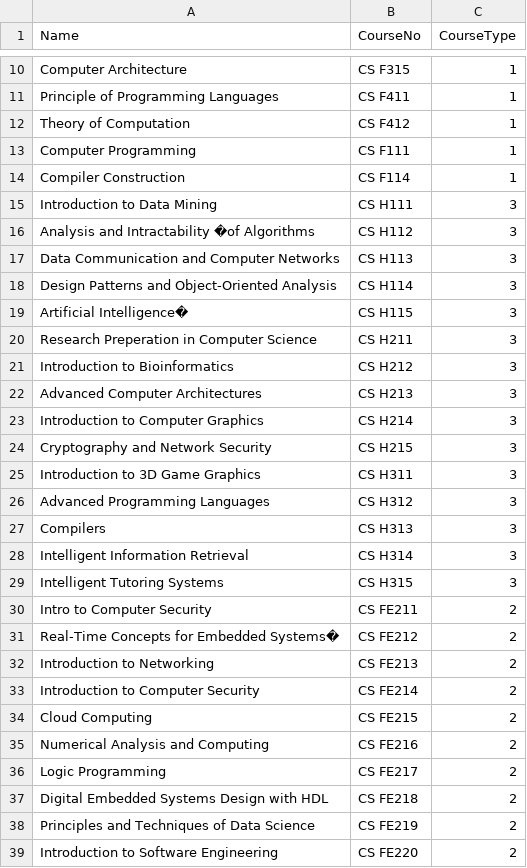
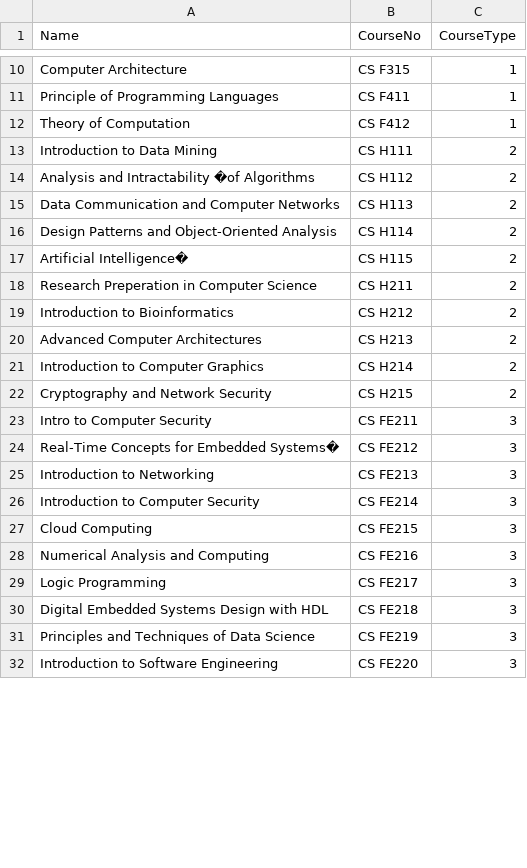
Before and after one commit to AyananshuMohanty/Professor-Course-Optimization-Python, a CSV file: Course_List.csv, drawn as a sheet; only a part is shown, gaps mark what is left out; the diff covers the shown part only.

```diff
--- a/Course_List.csv
+++ b/Course_List.csv
@@ -12,28 +12,21 @@ Principle of Programming Languages,CS F411,1
 Theory of Computation,CS F412,1
-Computer Programming,CS F111,1
-Compiler Construction,CS F114,1
-Introduction to Data Mining,CS H111,3
-Analysis and Intractability �of Algorithms,CS H112,3
-Data Communication and Computer Networks,CS H113,3
-Design Patterns and Object-Oriented Analysis,CS H114,3
-Artificial Intelligence�,CS H115,3
-Research Preperation in Computer Science,CS H211,3
-Introduction to Bioinformatics,CS H212,3
-Advanced Computer Architectures,CS H213,3
-Introduction to Computer Graphics,CS H214,3
-Cryptography and Network Security,CS H215,3
-Introduction to 3D Game Graphics,CS H311,3
-Advanced Programming Languages,CS H312,3
-Compilers,CS H313,3
-Intelligent Information Retrieval,CS H314,3
-Intelligent Tutoring Systems,CS H315,3
-Intro to Computer Security,CS FE211,2
-Real-Time Concepts for Embedded Systems�,CS FE212,2
-Introduction to Networking,CS FE213,2
-Introduction to Computer Security,CS FE214,2
-Cloud Computing,CS FE215,2
-Numerical Analysis and Computing,CS FE216,2
-Logic Programming,CS FE217,2
-Digital Embedded Systems Design with HDL,CS FE218,2
-Principles and Techniques of Data Science,CS FE219,2
-Introduction to Software Engineering,CS FE220,2
+Introduction to Data Mining,CS H111,2
+Analysis and Intractability �of Algorithms,CS H112,2
+Data Communication and Computer Networks,CS H113,2
+Design Patterns and Object-Oriented Analysis,CS H114,2
+Artificial Intelligence�,CS H115,2
+Research Preperation in Computer Science,CS H211,2
+Introduction to Bioinformatics,CS H212,2
+Advanced Computer Architectures,CS H213,2
+Introduction to Computer Graphics,CS H214,2
+Cryptography and Network Security,CS H215,2
+Intro to Computer Security,CS FE211,3
+Real-Time Concepts for Embedded Systems�,CS FE212,3
+Introduction to Networking,CS FE213,3
+Introduction to Computer Security,CS FE214,3
+Cloud Computing,CS FE215,3
+Numerical Analysis and Computing,CS FE216,3
+Logic Programming,CS FE217,3
+Digital Embedded Systems Design with HDL,CS FE218,3
+Principles and Techniques of Data Science,CS FE219,3
+Introduction to Software Engineering,CS FE220,3
```
Also changed, not shown: 44 removed rows and 1 edited cell elsewhere in this file, 1 other file.
